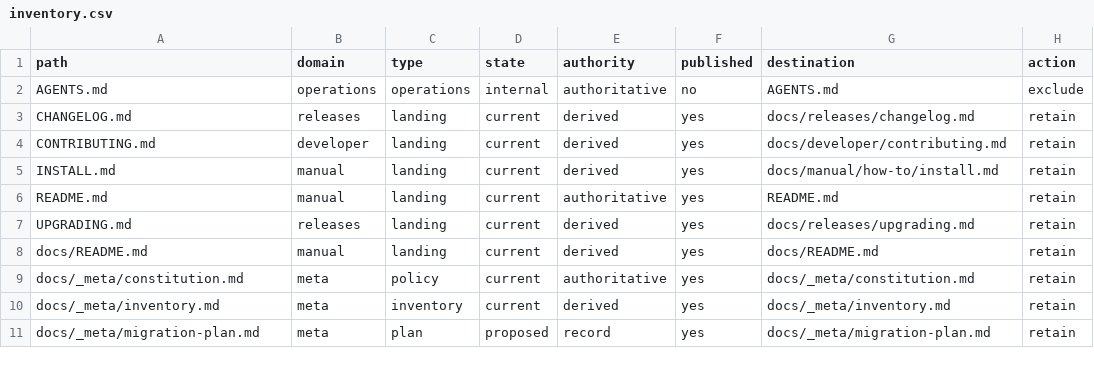
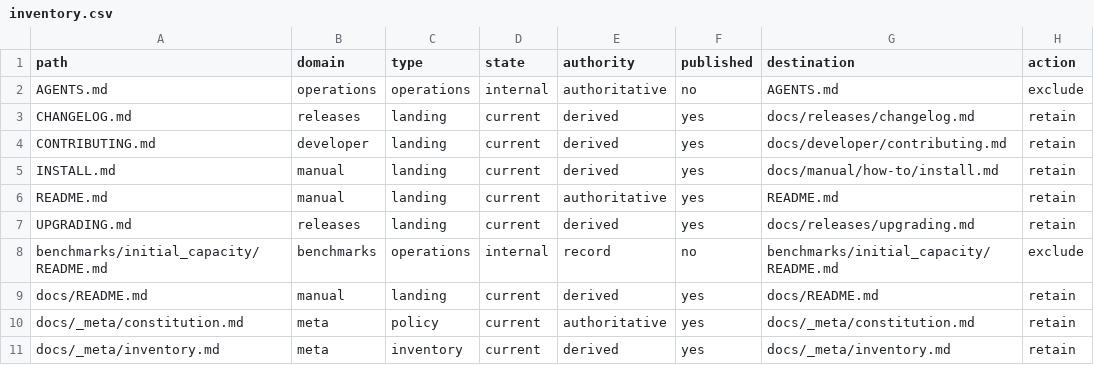
Before and after one commit to enigmatic-figure/PrologTsetlinMachine, a CSV file: docs/_meta/inventory.csv, drawn as a sheet; only a part is shown; the shorter side is filled out with more unchanged rows; the diff names each change by its address in the sheet, - before the commit and + after, or states it on an @@ line.

Commit message:
bench: add reproducible incumbent and Colab smoke

```diff
--- a/docs/_meta/inventory.csv
+++ b/docs/_meta/inventory.csv
+row 8: benchmarks/initial_capacity/README.md | benchmarks | operations | internal | record | no | benchmarks/initial_capacity/README.md | exclude
```
Also changed, not shown: 9 other files.
